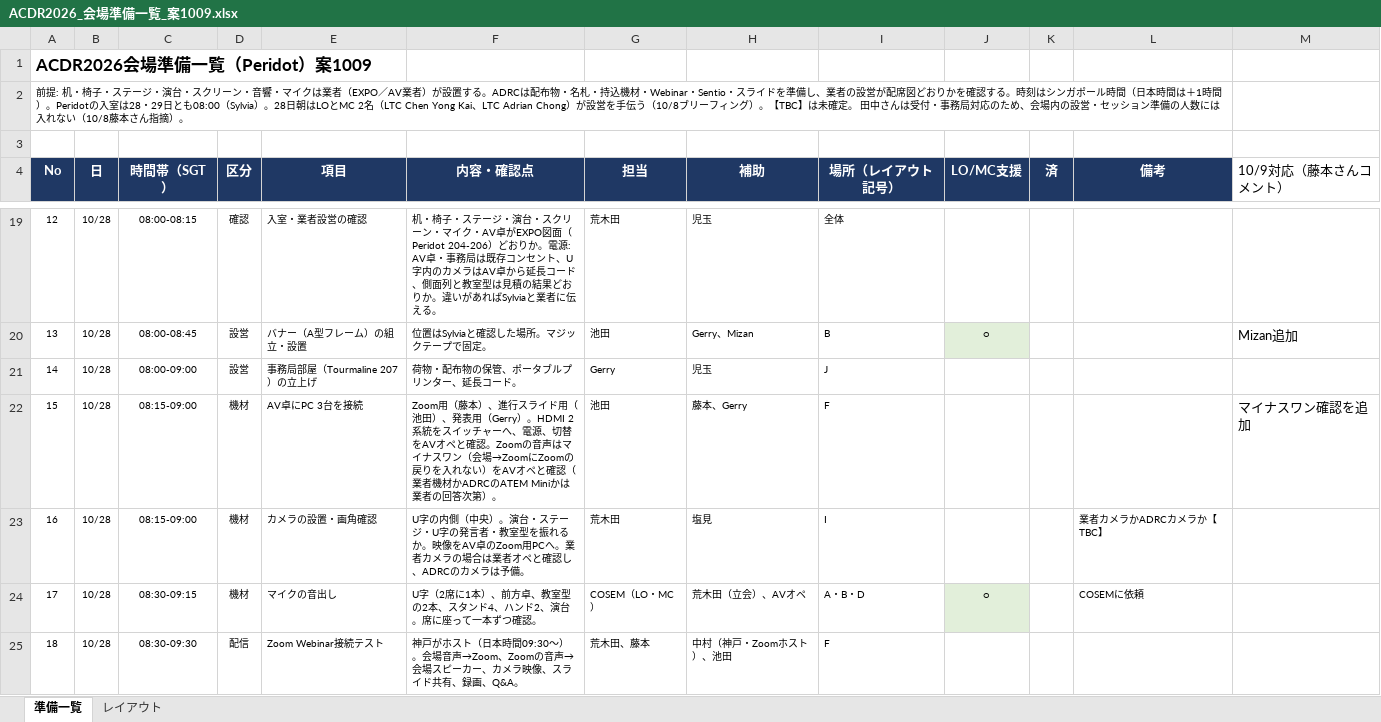
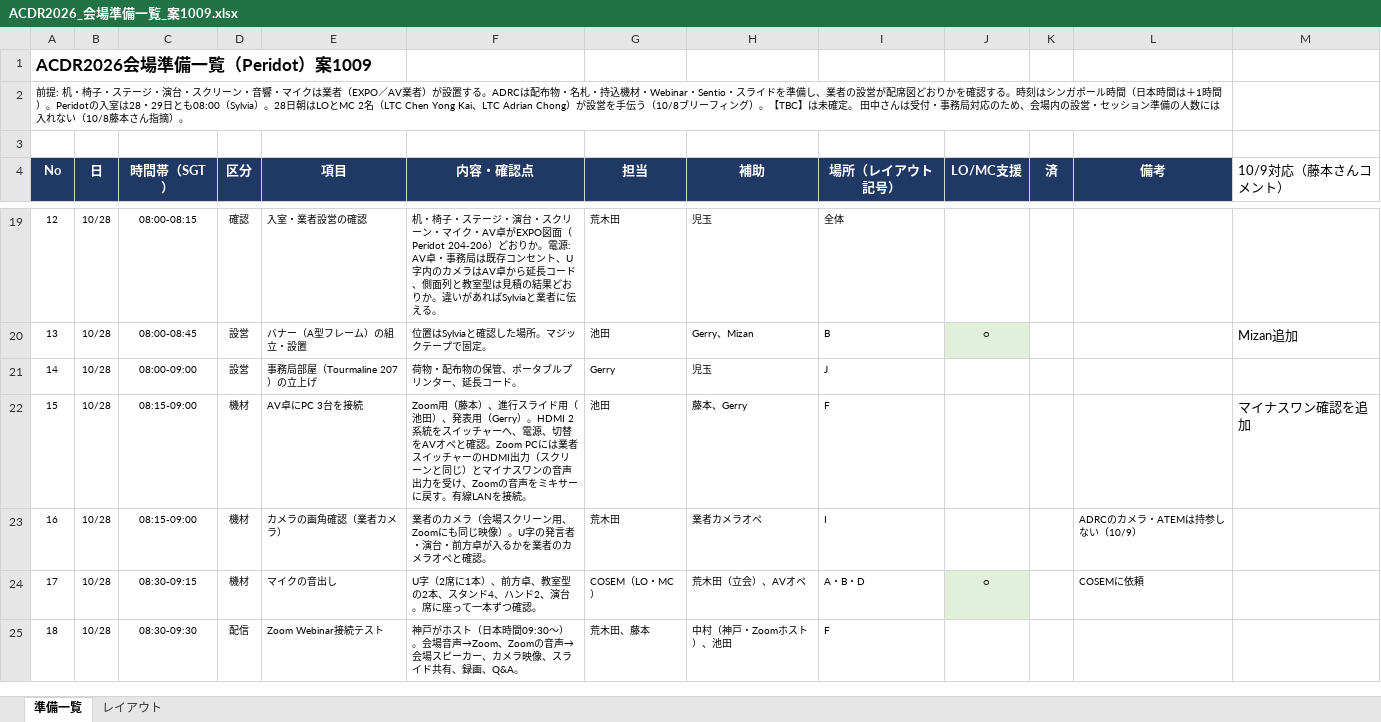
Before and after one commit to kochobi-max/whatsmap, an Excel workbook: reports/acdr2026_staff_deployment/ACDR2026_会場準備一覧_案1009.xlsx, sheet 準備一覧, drawn as a sheet; only a part is shown, gaps mark what is left out; values as stored, in another font and other column widths than the file's, no borders; the diff names each change by its address in the sheet, - before the commit and + after, or states it on an @@ line.

```diff
--- a/reports/acdr2026_staff_deployment/ACDR2026_会場準備一覧_案1009.xlsx (sheet 準備一覧)
+++ b/reports/acdr2026_staff_deployment/ACDR2026_会場準備一覧_案1009.xlsx (sheet 準備一覧)
-F22 (内容・確認点): …確認。Zoomの音声はマイナスワン（会場→ZoomにZoomの戻りを入れない）をAVオペと確認（業者機材かADRCのATEM Miniかは業者の回答次第）。
+F22 (内容・確認点): …確認。Zoom PCには業者スイッチャーのHDMI出力（スクリーンと同じ）とマイナスワンの音声出力を受け、Zoomの音声をミキサーに戻す。有線LANを接続。
-E23 (項目): カメラの設置・画角確認
+E23 (項目): カメラの画角確認（業者カメラ）
-F23 (内容・確認点): U字の内側（中央）。演台・ステージ・U字の発言者・教室型を振れるか。映像をAV卓のZoom用PCへ。業者カメラの場合は業者オペと確認し、ADRCのカメラは予備。
+F23 (内容・確認点): 業者のカメラ（会場スクリーン用、Zoomにも同じ映像）。U字の発言者・演台・前方卓が入るかを業者のカメラオペと確認。
-H23 (補助): 塩見
+H23 (補助): 業者カメラオペ
-L23 (備考): 業者カメラかADRCカメラか【TBC】
+L23 (備考): ADRCのカメラ・ATEMは持参しない（10/9）
```
Also changed, not shown: reports/acdr2026_staff_deployment/ACDR2026_持参物分担一覧_1009案.xlsx, 1 other file.
